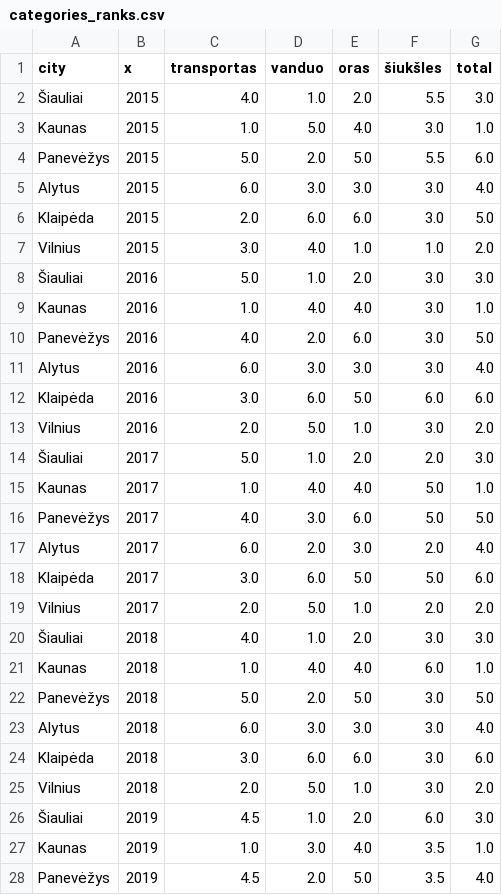
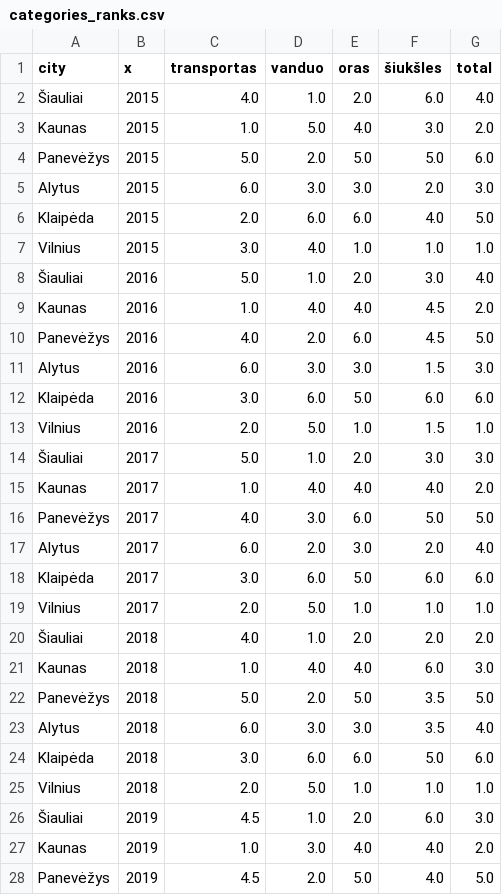
Before and after one commit to MGaulia/mieSTietis-2021-LWS, a CSV file: kpi/categories_ranks.csv, drawn as a sheet; only a part is shown; the diff covers the shown part only.

```diff
--- a/kpi/categories_ranks.csv
+++ b/kpi/categories_ranks.csv
@@ -1,28 +1,28 @@
 city,x,transportas,vanduo,oras,šiukšles,total
-Šiauliai,2015,4.0,1.0,2.0,5.5,3.0
-Kaunas,2015,1.0,5.0,4.0,3.0,1.0
-Panevėžys,2015,5.0,2.0,5.0,5.5,6.0
-Alytus,2015,6.0,3.0,3.0,3.0,4.0
-Klaipėda,2015,2.0,6.0,6.0,3.0,5.0
-Vilnius,2015,3.0,4.0,1.0,1.0,2.0
-Šiauliai,2016,5.0,1.0,2.0,3.0,3.0
-Kaunas,2016,1.0,4.0,4.0,3.0,1.0
-Panevėžys,2016,4.0,2.0,6.0,3.0,5.0
-Alytus,2016,6.0,3.0,3.0,3.0,4.0
+Šiauliai,2015,4.0,1.0,2.0,6.0,4.0
+Kaunas,2015,1.0,5.0,4.0,3.0,2.0
+Panevėžys,2015,5.0,2.0,5.0,5.0,6.0
+Alytus,2015,6.0,3.0,3.0,2.0,3.0
+Klaipėda,2015,2.0,6.0,6.0,4.0,5.0
+Vilnius,2015,3.0,4.0,1.0,1.0,1.0
+Šiauliai,2016,5.0,1.0,2.0,3.0,4.0
+Kaunas,2016,1.0,4.0,4.0,4.5,2.0
+Panevėžys,2016,4.0,2.0,6.0,4.5,5.0
+Alytus,2016,6.0,3.0,3.0,1.5,3.0
 Klaipėda,2016,3.0,6.0,5.0,6.0,6.0
-Vilnius,2016,2.0,5.0,1.0,3.0,2.0
-Šiauliai,2017,5.0,1.0,2.0,2.0,3.0
-Kaunas,2017,1.0,4.0,4.0,5.0,1.0
+Vilnius,2016,2.0,5.0,1.0,1.5,1.0
+Šiauliai,2017,5.0,1.0,2.0,3.0,3.0
+Kaunas,2017,1.0,4.0,4.0,4.0,2.0
 Panevėžys,2017,4.0,3.0,6.0,5.0,5.0
 Alytus,2017,6.0,2.0,3.0,2.0,4.0
-Klaipėda,2017,3.0,6.0,5.0,5.0,6.0
-Vilnius,2017,2.0,5.0,1.0,2.0,2.0
-Šiauliai,2018,4.0,1.0,2.0,3.0,3.0
-Kaunas,2018,1.0,4.0,4.0,6.0,1.0
-Panevėžys,2018,5.0,2.0,5.0,3.0,5.0
-Alytus,2018,6.0,3.0,3.0,3.0,4.0
-Klaipėda,2018,3.0,6.0,6.0,3.0,6.0
-Vilnius,2018,2.0,5.0,1.0,3.0,2.0
+Klaipėda,2017,3.0,6.0,5.0,6.0,6.0
+Vilnius,2017,2.0,5.0,1.0,1.0,1.0
+Šiauliai,2018,4.0,1.0,2.0,2.0,2.0
+Kaunas,2018,1.0,4.0,4.0,6.0,3.0
+Panevėžys,2018,5.0,2.0,5.0,3.5,5.0
+Alytus,2018,6.0,3.0,3.0,3.5,4.0
+Klaipėda,2018,3.0,6.0,6.0,5.0,6.0
+Vilnius,2018,2.0,5.0,1.0,1.0,1.0
 Šiauliai,2019,4.5,1.0,2.0,6.0,3.0
-Kaunas,2019,1.0,3.0,4.0,3.5,1.0
-Panevėžys,2019,4.5,2.0,5.0,3.5,4.0
+Kaunas,2019,1.0,3.0,4.0,4.0,2.0
+Panevėžys,2019,4.5,2.0,5.0,4.0,5.0
```
Also changed, not shown: 12 edited cells elsewhere in this file, kpi/oras.csv, kpi/siuksles.csv, 10 other files.
